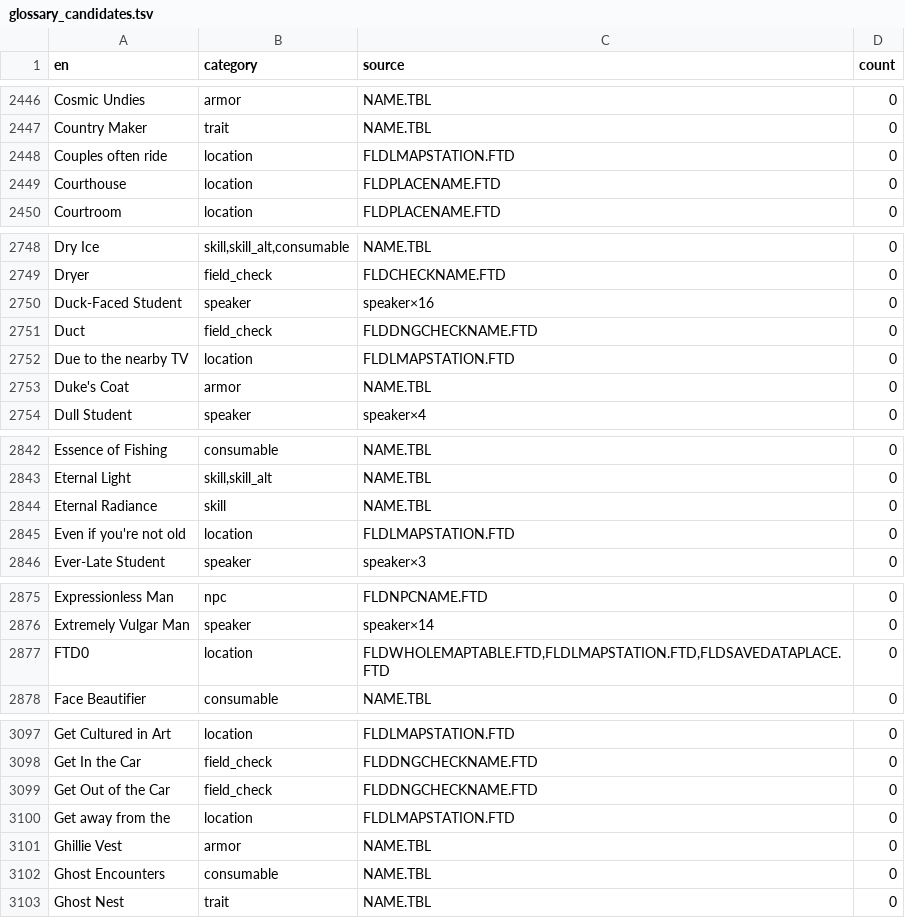
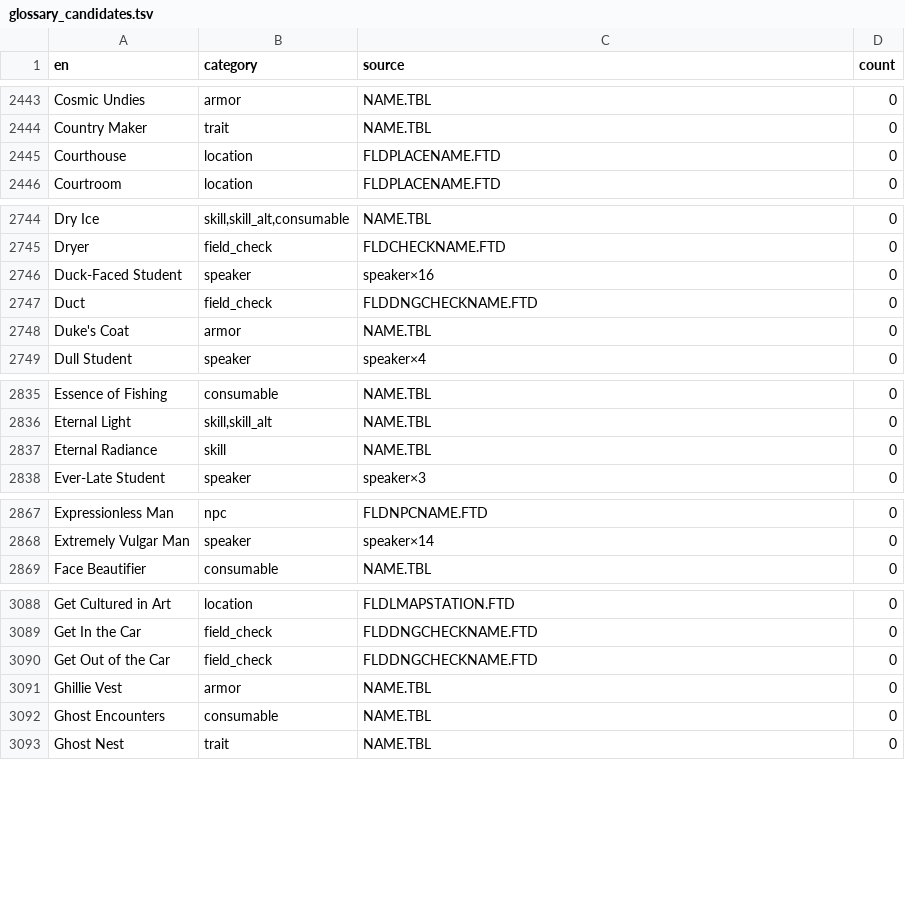
Before and after one commit to warpVIT1/Persona-5-Royal-UA, a TSV file: docs/glossary_candidates.tsv, drawn as a sheet; only a part is shown, gaps mark what is left out; the diff covers the shown part only.

```diff
--- a/docs/glossary_candidates.tsv
+++ b/docs/glossary_candidates.tsv
@@ -2447,3 +2444,2 @@ Cosmic Undies	armor	NAME.TBL	0
 Country Maker	trait	NAME.TBL	0
-Couples often ride	location	FLDLMAPSTATION.FTD	0
 Courthouse	location	FLDPLACENAME.FTD	0
@@ -2751,3 +2747,2 @@ Duck-Faced Student	speaker	speaker×16	0
 Duct	field_check	FLDDNGCHECKNAME.FTD	0
-Due to the nearby TV	location	FLDLMAPSTATION.FTD	0
 Duke's Coat	armor	NAME.TBL	0
@@ -2844,3 +2837,2 @@ Eternal Light	skill,skill_alt	NAME.TBL	0
 Eternal Radiance	skill	NAME.TBL	0
-Even if you're not old	location	FLDLMAPSTATION.FTD	0
 Ever-Late Student	speaker	speaker×3	0
@@ -2876,3 +2868,2 @@ Expressionless Man	npc	FLDNPCNAME.FTD	0
 Extremely Vulgar Man	speaker	speaker×14	0
-FTD0	location	FLDWHOLEMAPTABLE.FTD,FLDLMAPSTATION.FTD,FLDSAVEDATAPLACE.FTD	0
 Face Beautifier	consumable	NAME.TBL	0
@@ -3099,3 +3090,2 @@ Get In the Car	field_check	FLDDNGCHECKNAME.FTD	0
 Get Out of the Car	field_check	FLDDNGCHECKNAME.FTD	0
-Get away from the	location	FLDLMAPSTATION.FTD	0
 Ghillie Vest	armor	NAME.TBL	0
```
Also changed, not shown: 36 removed rows elsewhere in this file, 4 other files.
